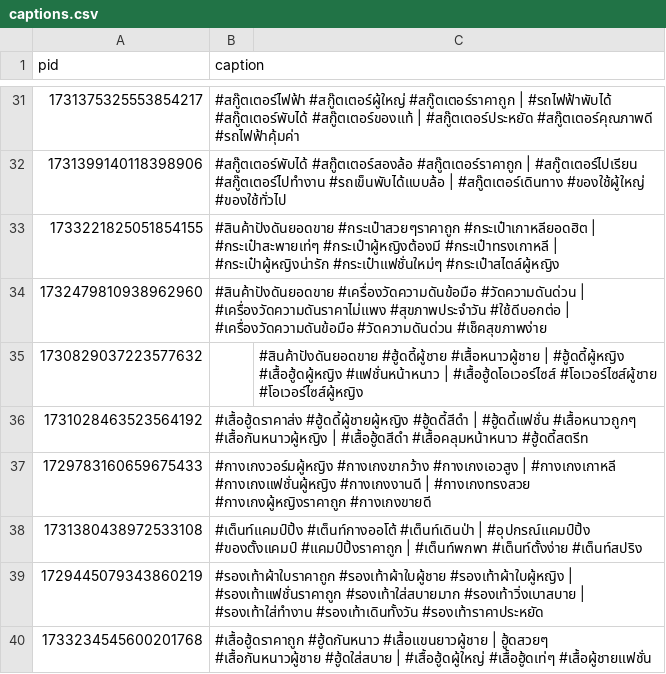
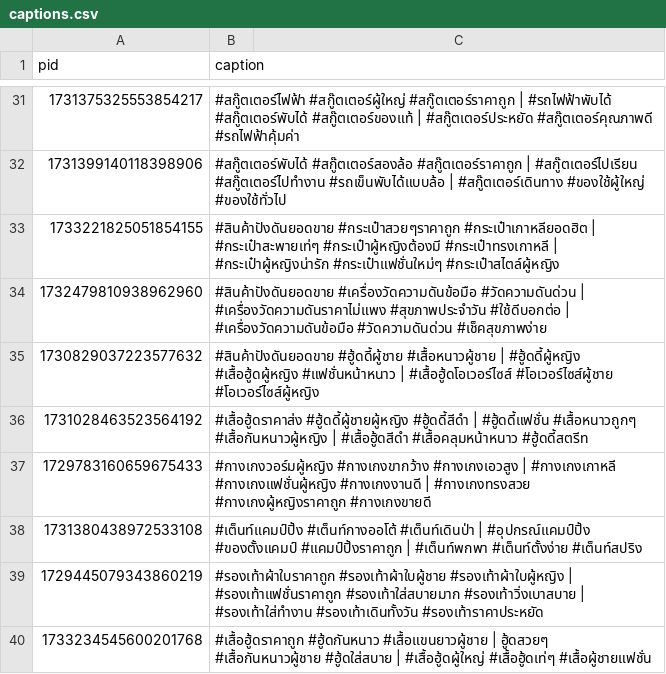
Before and after one commit to ohmwarareok/tiktok-captions, a CSV file: captions.csv, drawn as a sheet; only a part is shown, gaps mark what is left out.

Commit message:
Fix missing value in captions.csv

```diff
--- a/captions.csv
+++ b/captions.csv
@@ -34,3 +34,3 @@ pid,caption
 1732479810938962960,#สินค้าปังดันยอดขาย #เครื่องวัดความดันข้อมือ #วัดความดันด่วน | #เครื่องวัดความดันราคาไม่แพง #สุขภาพประจำวัน #ใช้ดีบอกต่อ | #เครื่องวัดความดันข้อมือ #วัดความดันด่วน #เช็คสุขภาพง่าย
-1730829037223577632,,#สินค้าปังดันยอดขาย #ฮู้ดดี้ผู้ชาย #เสื้อหนาวผู้ชาย | #ฮู้ดดี้ผู้หญิง #เสื้อฮู้ดผู้หญิง #แฟชั่นหน้าหนาว | #เสื้อฮู้ดโอเวอร์ไซส์ #โอเวอร์ไซส์ผู้ชาย #โอเวอร์ไซส์ผู้หญิง
+1730829037223577632,#สินค้าปังดันยอดขาย #ฮู้ดดี้ผู้ชาย #เสื้อหนาวผู้ชาย | #ฮู้ดดี้ผู้หญิง #เสื้อฮู้ดผู้หญิง #แฟชั่นหน้าหนาว | #เสื้อฮู้ดโอเวอร์ไซส์ #โอเวอร์ไซส์ผู้ชาย #โอเวอร์ไซส์ผู้หญิง
 1731028463523564192,#เสื้อฮู้ดราคาส่ง #ฮู้ดดี้ผู้ชายผู้หญิง #ฮู้ดดี้สีดำ | #ฮู้ดดี้แฟชั่น #เสื้อหนาวถูกๆ #เสื้อกันหนาวผู้หญิง | #เสื้อฮู้ดสีดำ #เสื้อคลุมหน้าหนาว #ฮู้ดดี้สตรีท
```
